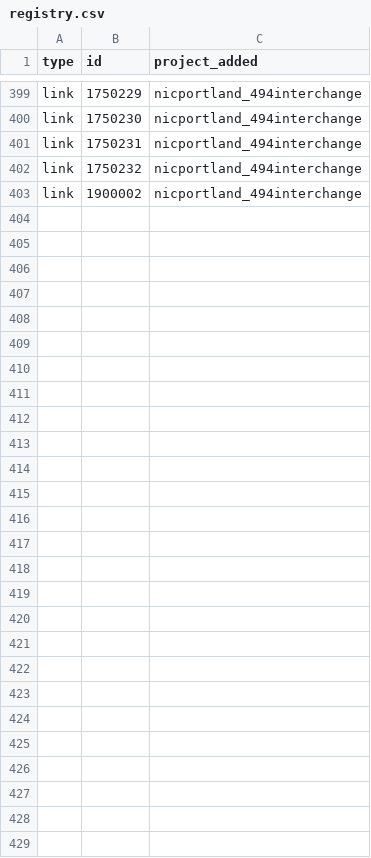
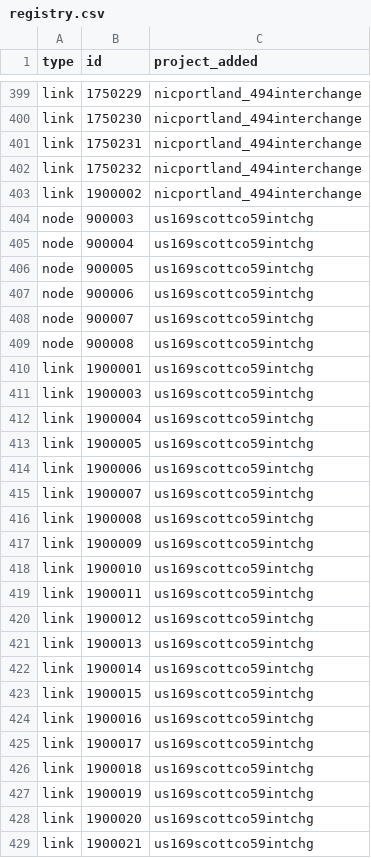
Before and after one commit to Metropolitan-Council/project_card_registry, a CSV file: registry.csv, drawn as a sheet; only a part is shown, gaps mark what is left out.

```diff
--- a/registry.csv
+++ b/registry.csv
@@ -403 +403,27 @@ link,1750232,nicportland_494interchange
 link,1900002,nicportland_494interchange
+node,900003,us169scottco59intchg
+node,900004,us169scottco59intchg
+node,900005,us169scottco59intchg
+node,900006,us169scottco59intchg
+node,900007,us169scottco59intchg
+node,900008,us169scottco59intchg
+link,1900001,us169scottco59intchg
+link,1900003,us169scottco59intchg
+link,1900004,us169scottco59intchg
+link,1900005,us169scottco59intchg
+link,1900006,us169scottco59intchg
+link,1900007,us169scottco59intchg
+link,1900008,us169scottco59intchg
+link,1900009,us169scottco59intchg
+link,1900010,us169scottco59intchg
+link,1900011,us169scottco59intchg
+link,1900012,us169scottco59intchg
+link,1900013,us169scottco59intchg
+link,1900014,us169scottco59intchg
+link,1900015,us169scottco59intchg
+link,1900016,us169scottco59intchg
+link,1900017,us169scottco59intchg
+link,1900018,us169scottco59intchg
+link,1900019,us169scottco59intchg
+link,1900020,us169scottco59intchg
+link,1900021,us169scottco59intchg
```
Also changed, not shown: 1 other file.
